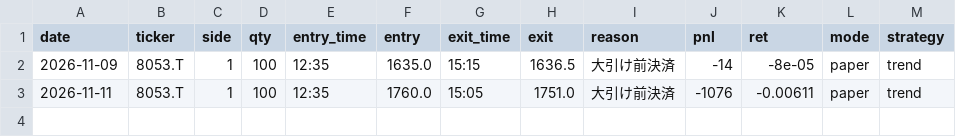
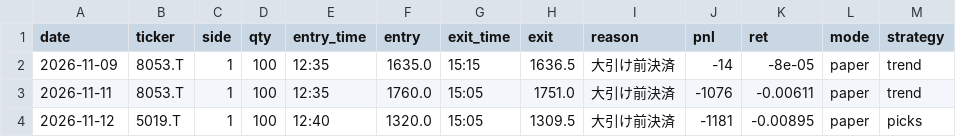
Before and after one commit to rikuma115/daytrade-bot, a CSV file: logs/paper/trades.csv, drawn as a sheet.

```diff
--- a/logs/paper/trades.csv
+++ b/logs/paper/trades.csv
@@ -3 +3,2 @@ date,ticker,side,qty,entry_time,entry,exit_time,exit,reason,pnl,ret,mode,strateg
 2026-11-11,8053.T,1,100,12:35,1760.0,15:05,1751.0,大引け前決済,-1076,-0.00611,paper,trend
+2026-11-12,5019.T,1,100,12:40,1320.0,15:05,1309.5,大引け前決済,-1181,-0.00895,paper,picks
```
Also changed, not shown: picks/open_results.csv, 4 other files.
